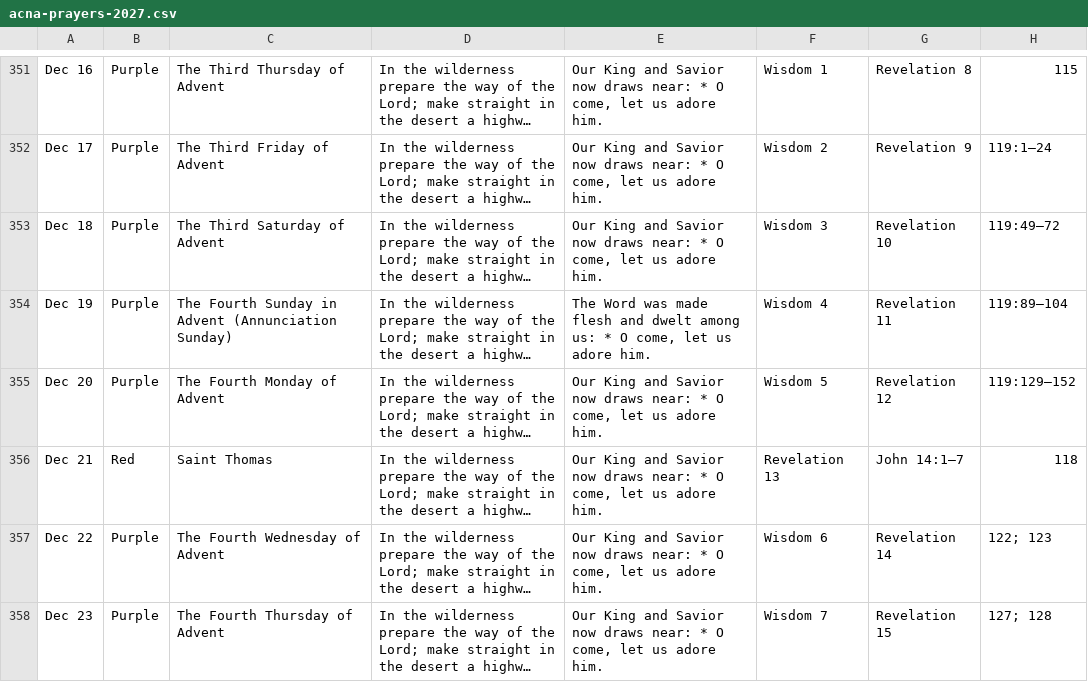
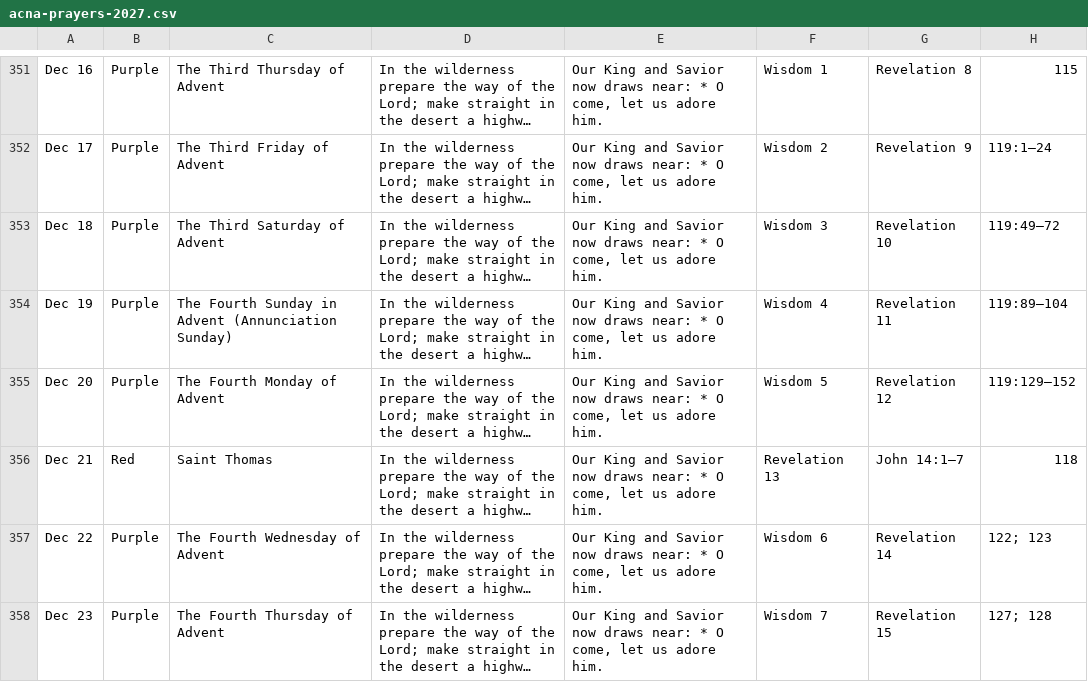
Before and after one commit to davidrossdegroot/daily-office, a CSV file: data/acna-prayers-2027.csv, drawn as a sheet; only a part is shown, gaps mark what is left out; long unchanged cells end in …; the diff names each change by its address in the sheet, - before the commit and + after, or states it on an @@ line.

```diff
--- a/data/acna-prayers-2027.csv
+++ b/data/acna-prayers-2027.csv
-E354: The Word was made flesh and dwelt among us: * O…
+E354: Our King and Savior now draws near: * O…
```
Also changed, not shown: data/acna-prayers-2026.csv, 3 other files.
